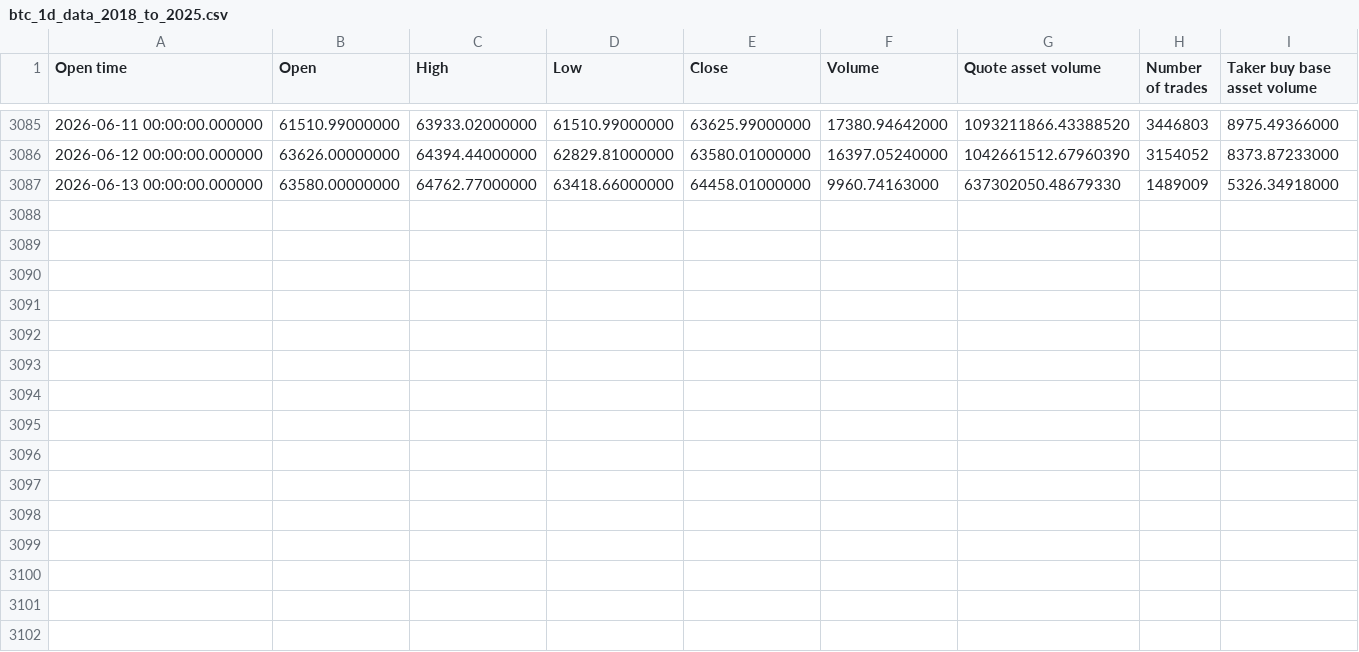
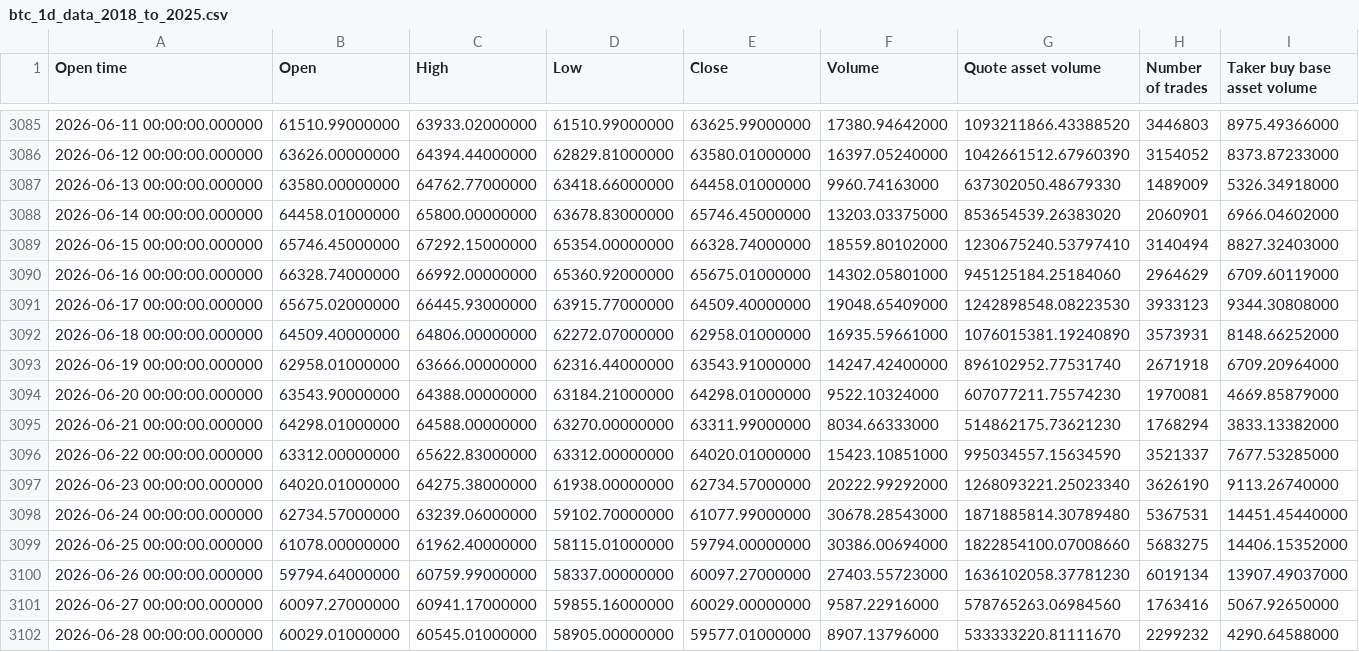
Before and after one commit to liuzs00/Crypto_-CNN_Transgormer_-Singinal_Project-, a CSV file: DATA/btc_1d_data_2018_to_2025.csv, drawn as a sheet; only a part is shown, gaps mark what is left out; the diff names each change by its address in the sheet, - before the commit and + after, or states it on an @@ line.

```diff
--- a/DATA/btc_1d_data_2018_to_2025.csv
+++ b/DATA/btc_1d_data_2018_to_2025.csv
+row 3088: 2026-06-14 00:00:00.000000 | 64458.01000000 | 65800.00000000 | 63678.83000000 | 65746.45000000 | 13203.03375000 | 853654539.26383020 | 2060901 | 6966.04602000
+row 3089: 2026-06-15 00:00:00.000000 | 65746.45000000 | 67292.15000000 | 65354.00000000 | 66328.74000000 | 18559.80102000 | 1230675240.53797410 | 3140494 | 8827.32403000
+row 3090: 2026-06-16 00:00:00.000000 | 66328.74000000 | 66992.00000000 | 65360.92000000 | 65675.01000000 | 14302.05801000 | 945125184.25184060 | 2964629 | 6709.60119000
+row 3091: 2026-06-17 00:00:00.000000 | 65675.02000000 | 66445.93000000 | 63915.77000000 | 64509.40000000 | 19048.65409000 | 1242898548.08223530 | 3933123 | 9344.30808000
+row 3092: 2026-06-18 00:00:00.000000 | 64509.40000000 | 64806.00000000 | 62272.07000000 | 62958.01000000 | 16935.59661000 | 1076015381.19240890 | 3573931 | 8148.66252000
+row 3093: 2026-06-19 00:00:00.000000 | 62958.01000000 | 63666.00000000 | 62316.44000000 | 63543.91000000 | 14247.42400000 | 896102952.77531740 | 2671918 | 6709.20964000
+row 3094: 2026-06-20 00:00:00.000000 | 63543.90000000 | 64388.00000000 | 63184.21000000 | 64298.01000000 | 9522.10324000 | 607077211.75574230 | 1970081 | 4669.85879000
+row 3095: 2026-06-21 00:00:00.000000 | 64298.01000000 | 64588.00000000 | 63270.00000000 | 63311.99000000 | 8034.66333000 | 514862175.73621230 | 1768294 | 3833.13382000
+row 3096: 2026-06-22 00:00:00.000000 | 63312.00000000 | 65622.83000000 | 63312.00000000 | 64020.01000000 | 15423.10851000 | 995034557.15634590 | 3521337 | 7677.53285000
+row 3097: 2026-06-23 00:00:00.000000 | 64020.01000000 | 64275.38000000 | 61938.00000000 | 62734.57000000 | 20222.99292000 | 1268093221.25023340 | 3626190 | 9113.26740000
+row 3098: 2026-06-24 00:00:00.000000 | 62734.57000000 | 63239.06000000 | 59102.70000000 | 61077.99000000 | 30678.28543000 | 1871885814.30789480 | 5367531 | 14451.45440000
+row 3099: 2026-06-25 00:00:00.000000 | 61078.00000000 | 61962.40000000 | 58115.01000000 | 59794.00000000 | 30386.00694000 | 1822854100.07008660 | 5683275 | 14406.15352000
+row 3100: 2026-06-26 00:00:00.000000 | 59794.64000000 | 60759.99000000 | 58337.00000000 | 60097.27000000 | 27403.55723000 | 1636102058.37781230 | 6019134 | 13907.49037000
+row 3101: 2026-06-27 00:00:00.000000 | 60097.27000000 | 60941.17000000 | 59855.16000000 | 60029.00000000 | 9587.22916000 | 578765263.06984560 | 1763416 | 5067.92650000
+row 3102: 2026-06-28 00:00:00.000000 | 60029.01000000 | 60545.01000000 | 58905.00000000 | 59577.01000000 | 8907.13796000 | 533333220.81111670 | 2299232 | 4290.64588000
```
Also changed, not shown: DATA/eth_1d_data_2018_to_2025.csv, DATA/sol_1d_data_2018_to_2025.csv, 6 other files.
